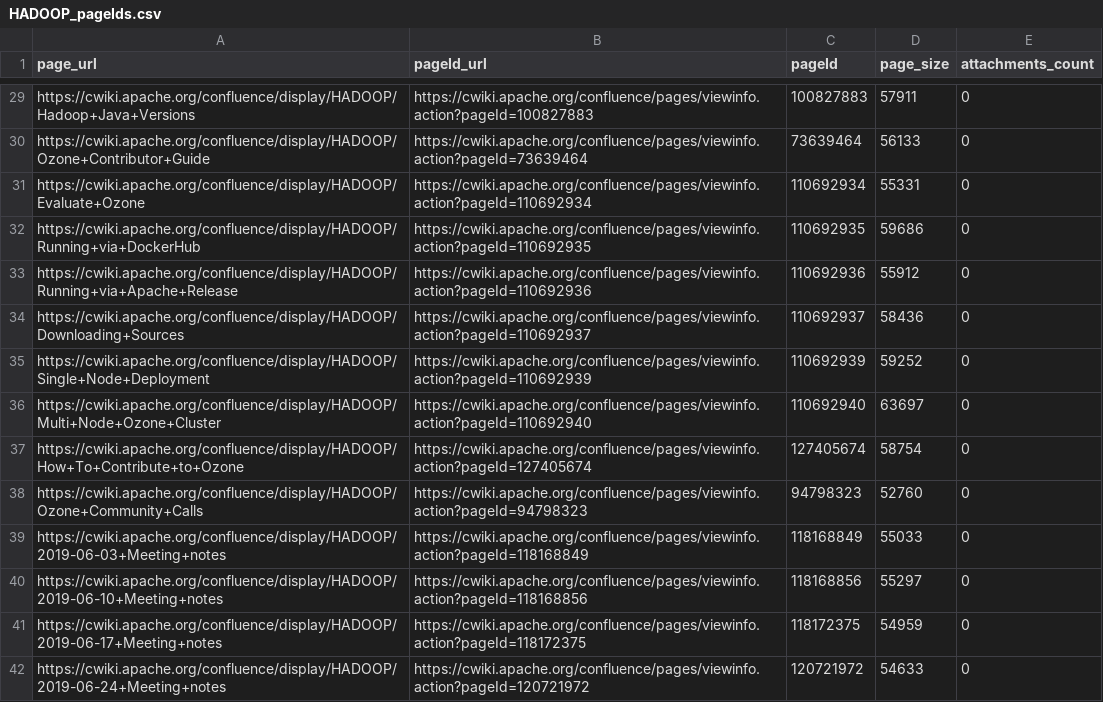
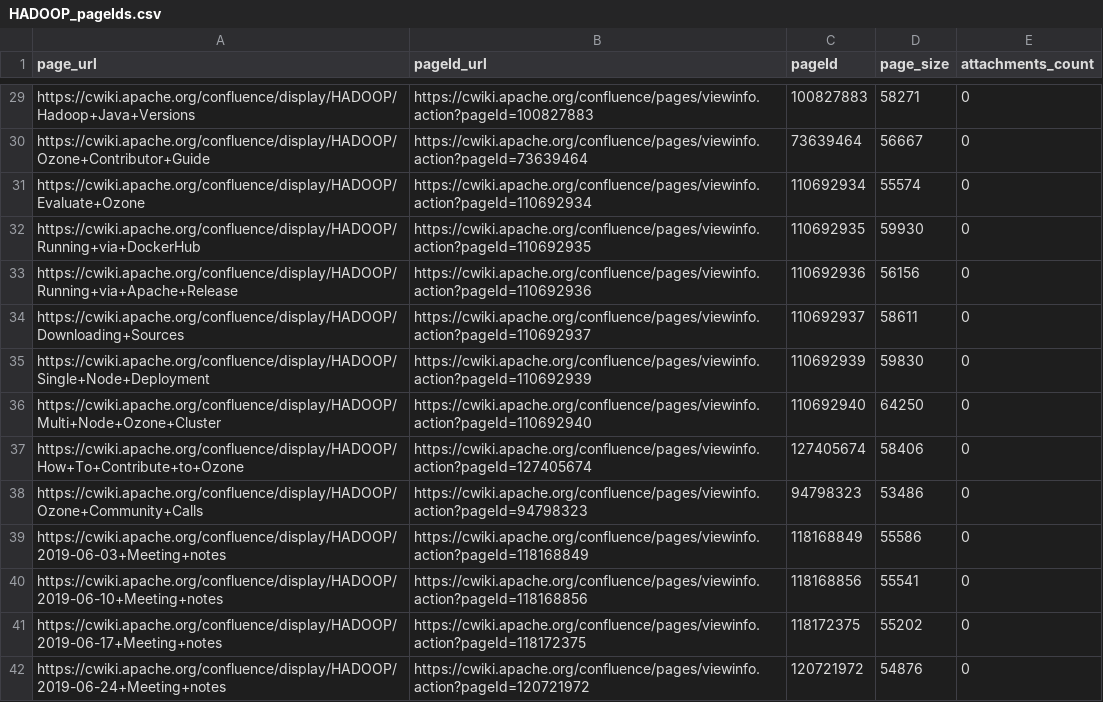
Before and after one commit to jazzwang/confluence-insight, a CSV file: sample-output/HADOOP_pageIds.csv, drawn as a sheet; only a part is shown, gaps mark what is left out; the diff covers the shown part only; the diff names each change by its address in the sheet, - before the commit and + after, or states it on an @@ line.

```diff
--- a/sample-output/HADOOP_pageIds.csv
+++ b/sample-output/HADOOP_pageIds.csv
-D29 (page_size): 57911
+D29 (page_size): 58271
-D30 (page_size): 56133
+D30 (page_size): 56667
-D31 (page_size): 55331
+D31 (page_size): 55574
-D32 (page_size): 59686
+D32 (page_size): 59930
-D33 (page_size): 55912
+D33 (page_size): 56156
-D34 (page_size): 58436
+D34 (page_size): 58611
-D35 (page_size): 59252
+D35 (page_size): 59830
-D36 (page_size): 63697
+D36 (page_size): 64250
-D37 (page_size): 58754
+D37 (page_size): 58406
-D38 (page_size): 52760
+D38 (page_size): 53486
-D39 (page_size): 55033
+D39 (page_size): 55586
-D40 (page_size): 55297
+D40 (page_size): 55541
-D41 (page_size): 54959
+D41 (page_size): 55202
-D42 (page_size): 54633
+D42 (page_size): 54876
```
Also changed, not shown: 8 added rows and 90 edited cells elsewhere in this file, sample-output/BIGTOP_pageHistories.csv, sample-output/HADOOP_pageHistories.csv, 15 other files.
